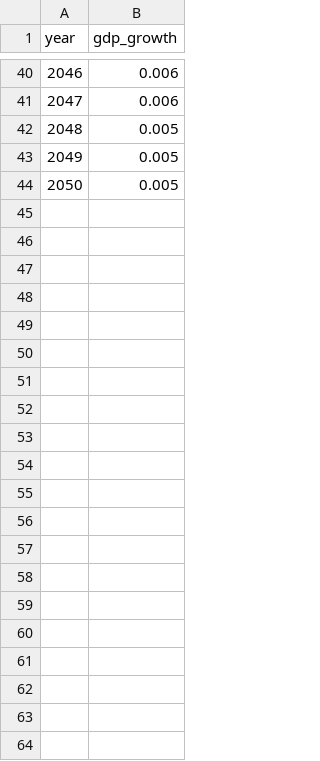
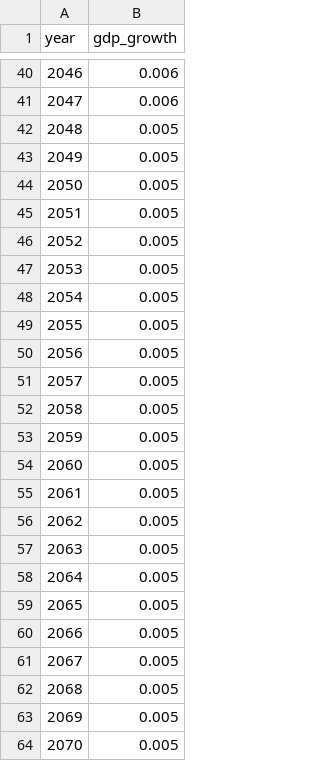
Before and after one commit to transport-cba/transport-cba, a CSV file: pycba/parameters/svk/gdp_growth.csv, drawn as a sheet; only a part is shown, gaps mark what is left out; the diff names each change by its address in the sheet, - before the commit and + after, or states it on an @@ line.

Commit message:
bugfix in number of years

```diff
--- a/pycba/parameters/svk/gdp_growth.csv
+++ b/pycba/parameters/svk/gdp_growth.csv
+row 45: 2051 | 0.005
+row 46: 2052 | 0.005
+row 47: 2053 | 0.005
+row 48: 2054 | 0.005
+row 49: 2055 | 0.005
+row 50: 2056 | 0.005
+row 51: 2057 | 0.005
+row 52: 2058 | 0.005
+row 53: 2059 | 0.005
+row 54: 2060 | 0.005
+row 55: 2061 | 0.005
+row 56: 2062 | 0.005
+row 57: 2063 | 0.005
+row 58: 2064 | 0.005
+row 59: 2065 | 0.005
+row 60: 2066 | 0.005
+row 61: 2067 | 0.005
+row 62: 2068 | 0.005
+row 63: 2069 | 0.005
+row 64: 2070 | 0.005
```
